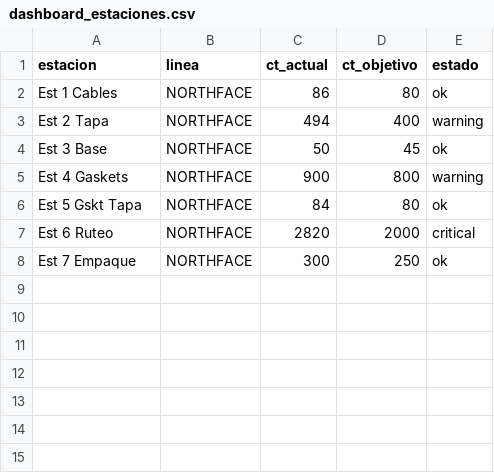
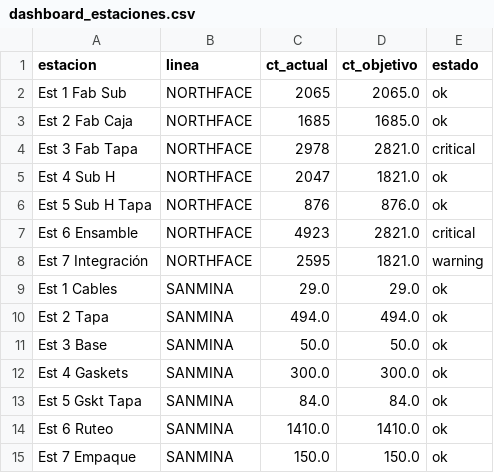
Before and after one commit to marcogll/bris_dashboards, a CSV file: adriana_projects/data/curated/dashboard_estaciones.csv, drawn as a sheet.

Commit message:
fix: load real production data from JSON/Excel + fix empty users.json
- Replaces example CSVs with real data extracted from:
  - claude/Cadrex_Data.json (lineas, gap analysis, flujo, KPIs)
  - claude/Reporte_Maestro_Produccion_NF_Sanmina_AFL.xlsx
    (balanceo, desperdicios, plan de accion, herramental, layout)

- Fixes JSONDecodeError when data/users.json is empty or missing
  (was crashing app on cold boot in Docker/Coolify)

CSV updates:
- balanceo_lineas.csv: 14 estaciones (7 NF + 7 SAN) with real CTs
- desperdicios.csv: 6 categories from Est.7 analysis
- plan_accion.csv: 18 actions from real improvement plan
- throughput_mejoras.csv: 7 rows with calculated improvements
- dashboard_estaciones.csv: 14 rows mapped to real status
- dashboard_resumen.csv: 8 KPIs from JSON meta
- bom_items.csv: 28 items from herramental + layout racks
- kanban_notifications.csv: alerts from bins + gap analysis
- flujo_proceso.csv: 7 steps from optimized flow
- demanda_afl.csv: projected from AFL weekly demand

```diff
--- a/adriana_projects/data/curated/dashboard_estaciones.csv
+++ b/adriana_projects/data/curated/dashboard_estaciones.csv
@@ -1,8 +1,15 @@
 estacion,linea,ct_actual,ct_objetivo,estado
-Est 1 Cables,NORTHFACE,86,80,ok
-Est 2 Tapa,NORTHFACE,494,400,warning
-Est 3 Base,NORTHFACE,50,45,ok
-Est 4 Gaskets,NORTHFACE,900,800,warning
-Est 5 Gskt Tapa,NORTHFACE,84,80,ok
-Est 6 Ruteo,NORTHFACE,2820,2000,critical
-Est 7 Empaque,NORTHFACE,300,250,ok
+Est 1 Fab Sub,NORTHFACE,2065,2065.0,ok
+Est 2 Fab Caja,NORTHFACE,1685,1685.0,ok
+Est 3 Fab Tapa,NORTHFACE,2978,2821.0,critical
+Est 4 Sub H,NORTHFACE,2047,1821.0,ok
+Est 5 Sub H Tapa,NORTHFACE,876,876.0,ok
+Est 6 Ensamble,NORTHFACE,4923,2821.0,critical
+Est 7 Integración,NORTHFACE,2595,1821.0,warning
+Est 1 Cables,SANMINA,29.0,29.0,ok
+Est 2 Tapa,SANMINA,494.0,494.0,ok
+Est 3 Base,SANMINA,50.0,50.0,ok
+Est 4 Gaskets,SANMINA,300.0,300.0,ok
+Est 5 Gskt Tapa,SANMINA,84.0,84.0,ok
+Est 6 Ruteo,SANMINA,1410.0,1410.0,ok
+Est 7 Empaque,SANMINA,150.0,150.0,ok
```
Also changed, not shown: adriana_projects/data/curated/balanceo_lineas.csv, adriana_projects/data/curated/plan_accion.csv, 7 other files.
